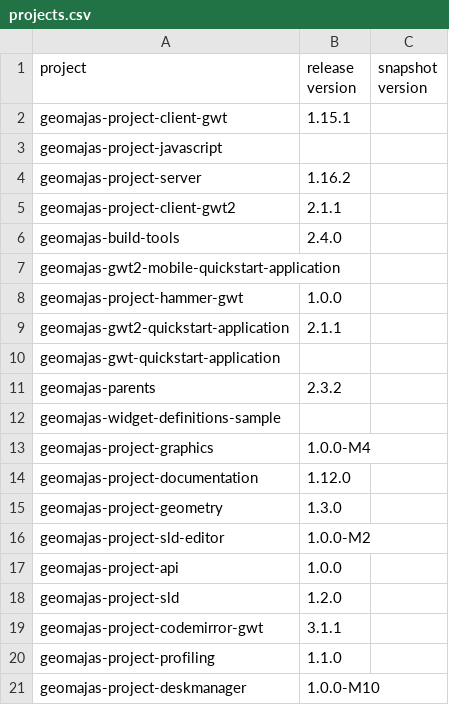
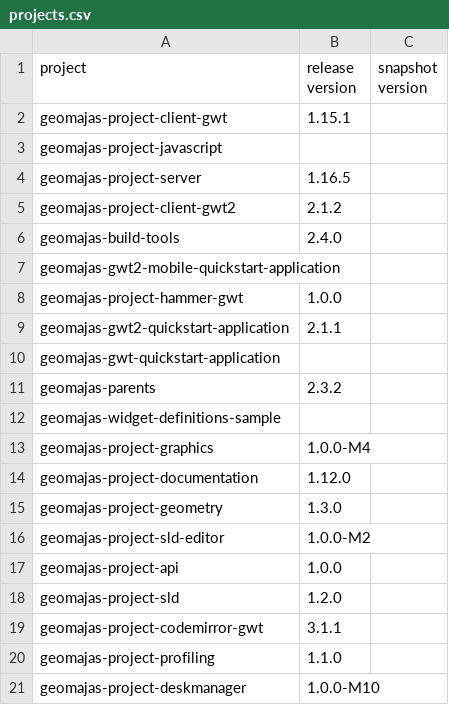
Before and after one commit to geomajas/geomajas-build-tools, a CSV file: geomajas-dep/projects.csv, drawn as a sheet.

Commit message:
Release geomajas-project-client-gwt2-2.1.2, geomajas-project-server-1.16.5

```diff
--- a/geomajas-dep/projects.csv
+++ b/geomajas-dep/projects.csv
@@ -3,4 +3,4 @@ geomajas-project-client-gwt,1.15.1
 geomajas-project-javascript,
-geomajas-project-server,1.16.2
-geomajas-project-client-gwt2,2.1.1
+geomajas-project-server,1.16.5
+geomajas-project-client-gwt2,2.1.2
 geomajas-build-tools,2.4.0
```
